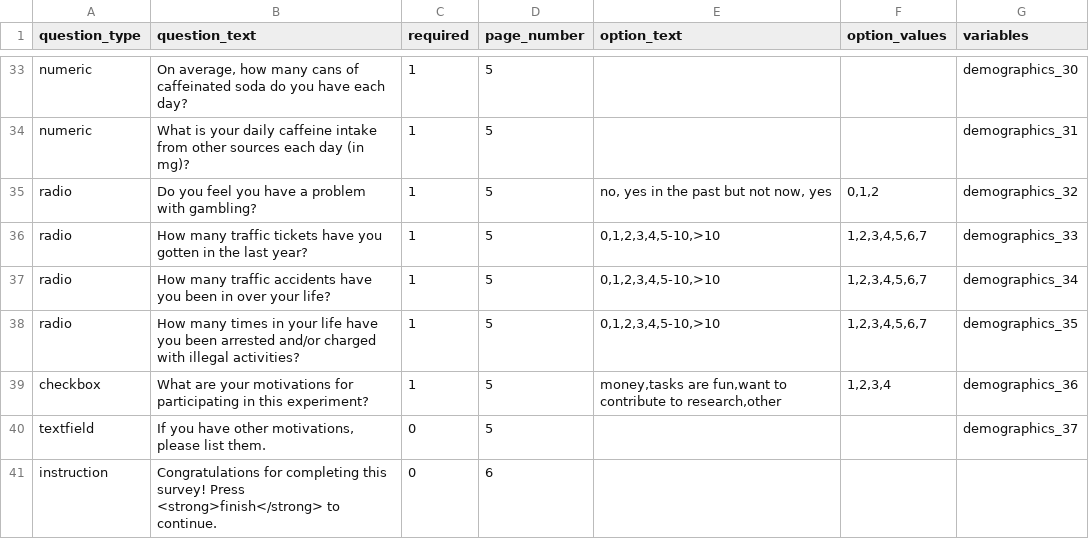
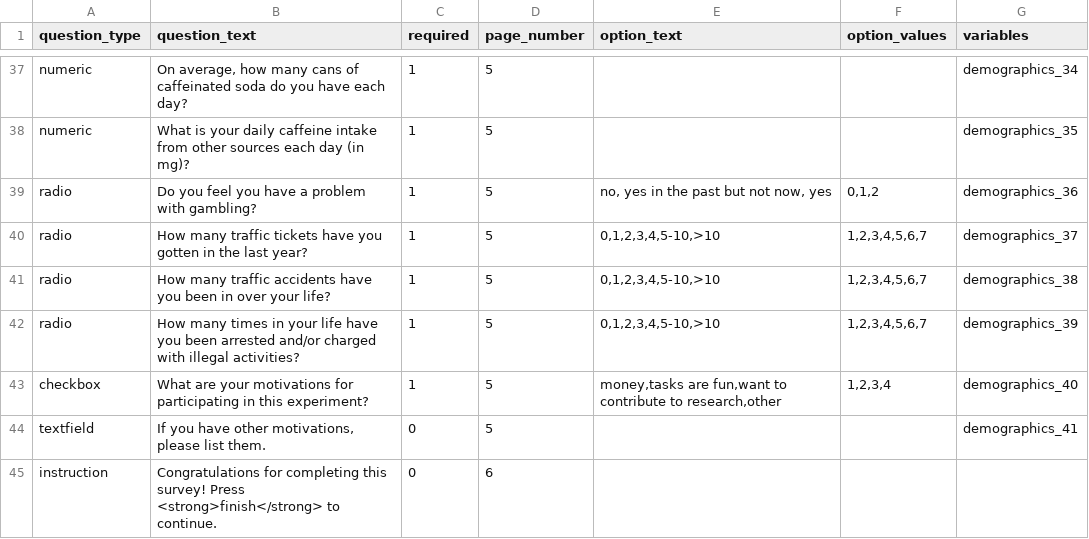
Before and after one commit to expfactory/expfactory-surveys, a TSV file: demographics_survey__stanford/survey.tsv, drawn as a sheet; only a part is shown, gaps mark what is left out; addresses are those after the commit; the diff covers the shown part only; the diff names each change by its address in the sheet, - before the commit and + after, or states it on an @@ line.

```diff
--- a/demographics_survey__stanford/survey.tsv
+++ b/demographics_survey__stanford/survey.tsv
-G37 (variables): demographics_30
+G37 (variables): demographics_34
-G38 (variables): demographics_31
+G38 (variables): demographics_35
-G39 (variables): demographics_32
+G39 (variables): demographics_36
-G40 (variables): demographics_33
+G40 (variables): demographics_37
-G41 (variables): demographics_34
+G41 (variables): demographics_38
-G42 (variables): demographics_35
+G42 (variables): demographics_39
-G43 (variables): demographics_36
+G43 (variables): demographics_40
-G44 (variables): demographics_37
+G44 (variables): demographics_41
```
Also changed, not shown: 4 added rows and 28 edited cells elsewhere in this file.
